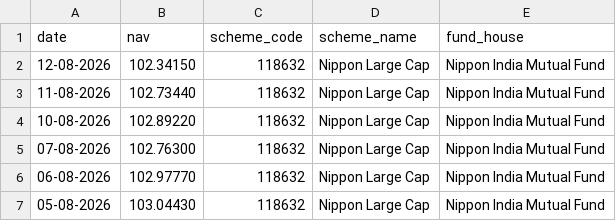
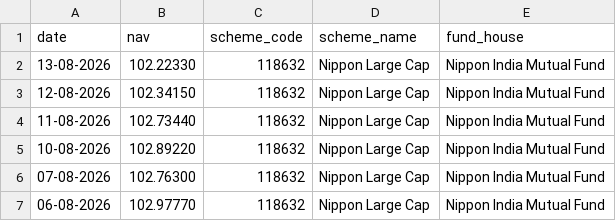
Before and after one commit to Abhishek-369V/MF_Analytics_Platform, a CSV file: data/raw/live_nav_Nippon Large Cap.csv, drawn as a sheet; only a part is shown; the shorter side is filled out with more unchanged rows.

```diff
--- a/data/raw/live_nav_Nippon Large Cap.csv
+++ b/data/raw/live_nav_Nippon Large Cap.csv
@@ -1,2 +1,3 @@
 date,nav,scheme_code,scheme_name,fund_house
+13-08-2026,102.22330,118632,Nippon Large Cap,Nippon India Mutual Fund
 12-08-2026,102.34150,118632,Nippon Large Cap,Nippon India Mutual Fund
```
Also changed, not shown: data/raw/live_nav_Axis Bluechip.csv, data/raw/live_nav_HDFC_Top_100_Direct.csv, 4 other files.
